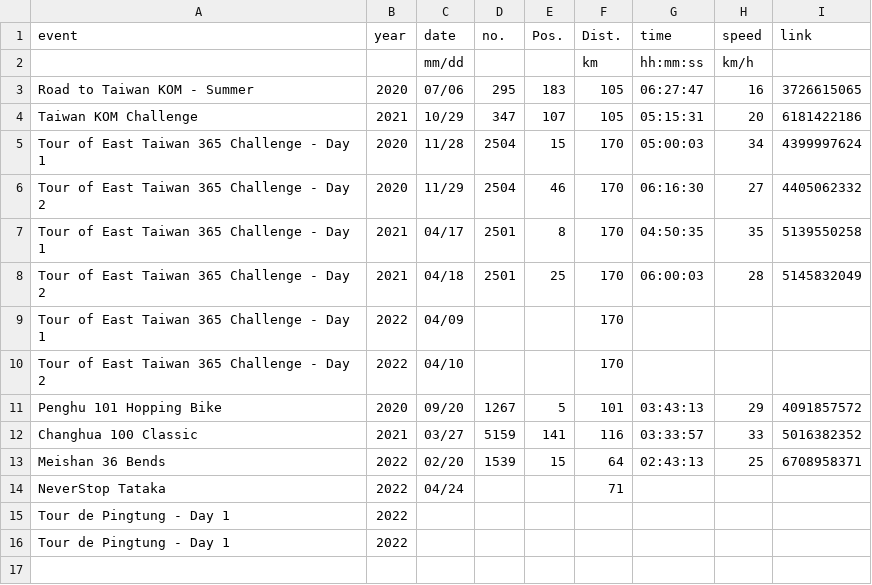
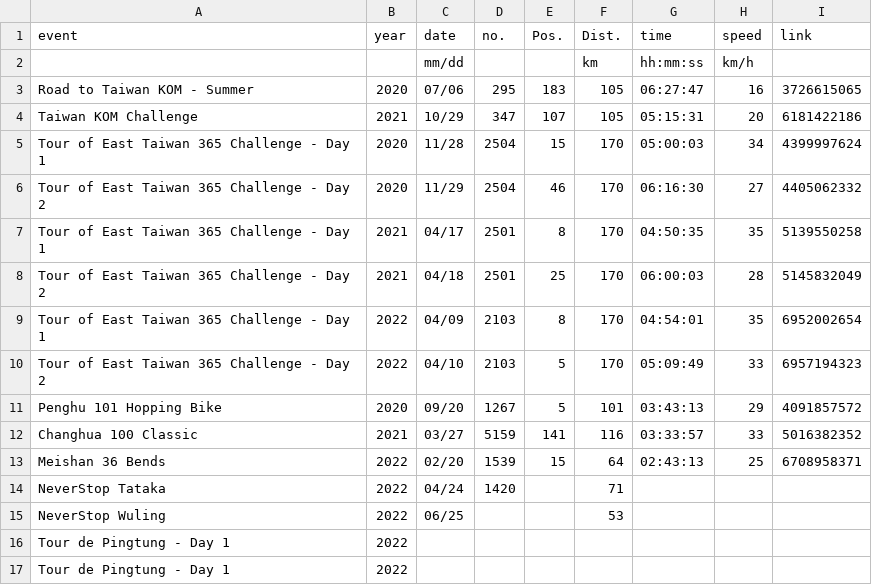
Before and after one commit to folguinch/website, a CSV file: _data/challenges.csv, drawn as a sheet.

Commit message:
Update cycling challenges

```diff
--- a/_data/challenges.csv
+++ b/_data/challenges.csv
@@ -8,4 +8,4 @@ Tour of East Taiwan 365 Challenge - Day 1,2021,04/17,2501,   8,170  ,04:50:35,35
 Tour of East Taiwan 365 Challenge - Day 2,2021,04/18,2501,  25,170  ,06:00:03,28   ,5145832049
-Tour of East Taiwan 365 Challenge - Day 1,2022,04/09,    ,    ,170  ,        ,     ,
-Tour of East Taiwan 365 Challenge - Day 2,2022,04/10,    ,    ,170  ,        ,     ,
+Tour of East Taiwan 365 Challenge - Day 1,2022,04/09,2103,   8,170  ,04:54:01,35   ,6952002654
+Tour of East Taiwan 365 Challenge - Day 2,2022,04/10,2103,   5,170  ,05:09:49,33   ,6957194323
 Penghu 101 Hopping Bike                  ,2020,09/20,1267,   5,101  ,03:43:13,29   ,4091857572
@@ -13,3 +13,4 @@ Changhua 100 Classic                     ,2021,03/27,5159, 141,116  ,03:33:57,33
 Meishan 36 Bends                         ,2022,02/20,1539,  15, 64  ,02:43:13,25   ,6708958371
-NeverStop Tataka                         ,2022,04/24,    ,    , 71  ,        ,     ,
+NeverStop Tataka                         ,2022,04/24,1420,    , 71  ,        ,     ,
+NeverStop Wuling                         ,2022,06/25,    ,    , 53  ,        ,     ,
 Tour de Pingtung - Day 1                 ,2022,     ,    ,    ,     ,        ,     ,
```
Also changed, not shown: 3 other files.
